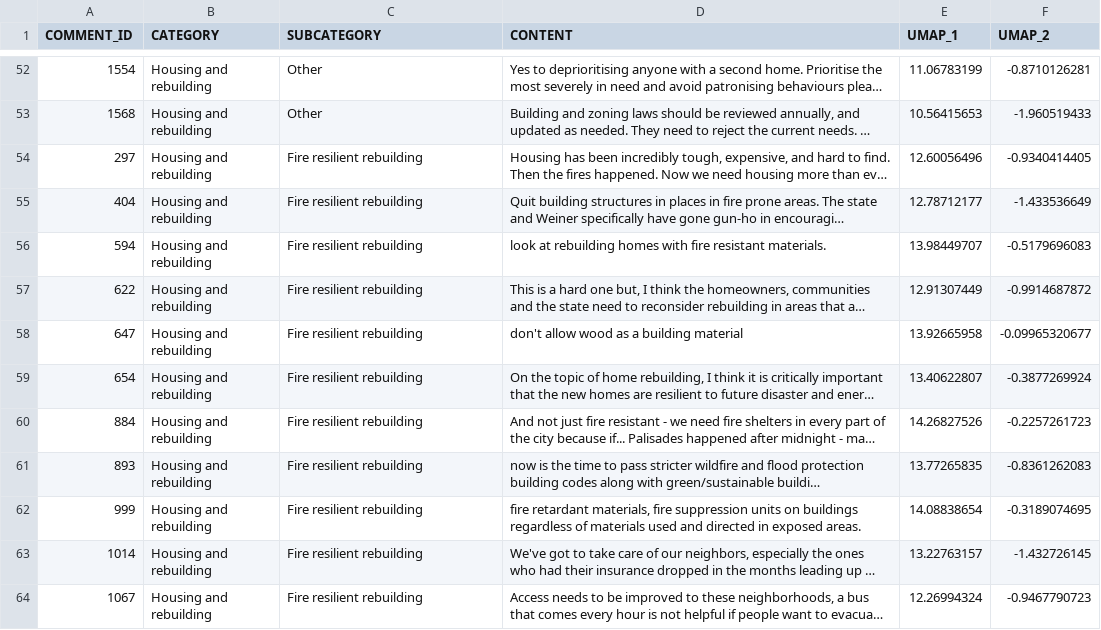
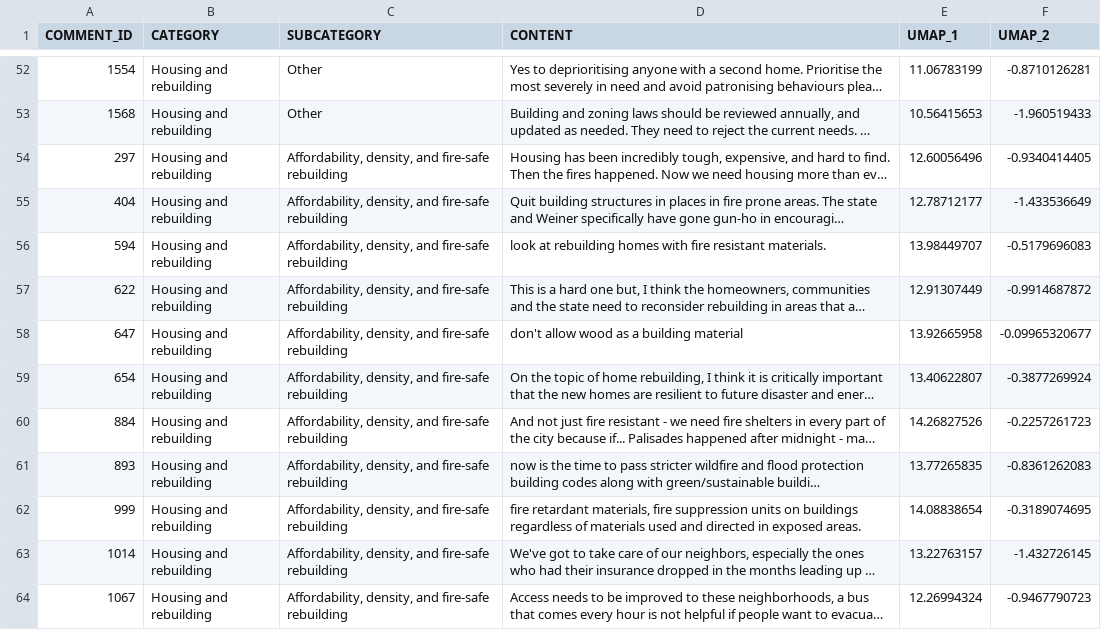
Before and after one commit to cagov/engaged.ca.gov, a CSV file: scripts/scatterplots/data/data_housing_rebuilding_v4.csv, drawn as a sheet; only a part is shown, gaps mark what is left out; long unchanged cells end in …; the diff covers the shown part only; the diff names each change by its address in the sheet, - before the commit and + after, or states it on an @@ line.

```diff
--- a/scripts/scatterplots/data/data_housing_rebuilding_v4.csv
+++ b/scripts/scatterplots/data/data_housing_rebuilding_v4.csv
-C54:C64 (SUBCATEGORY): Fire resilient rebuilding
+C54:C64 (SUBCATEGORY): Affordability, density, and fire-safe rebuilding
```
Also changed, not shown: 30 edited cells elsewhere in this file, 12 other files.
